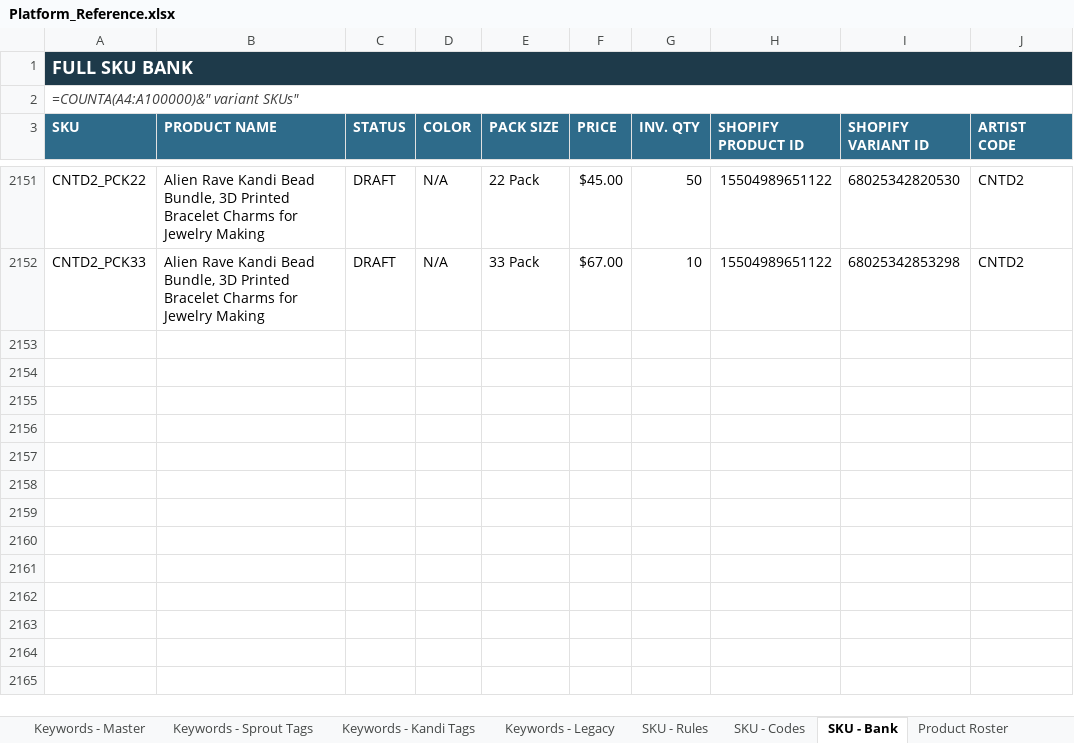
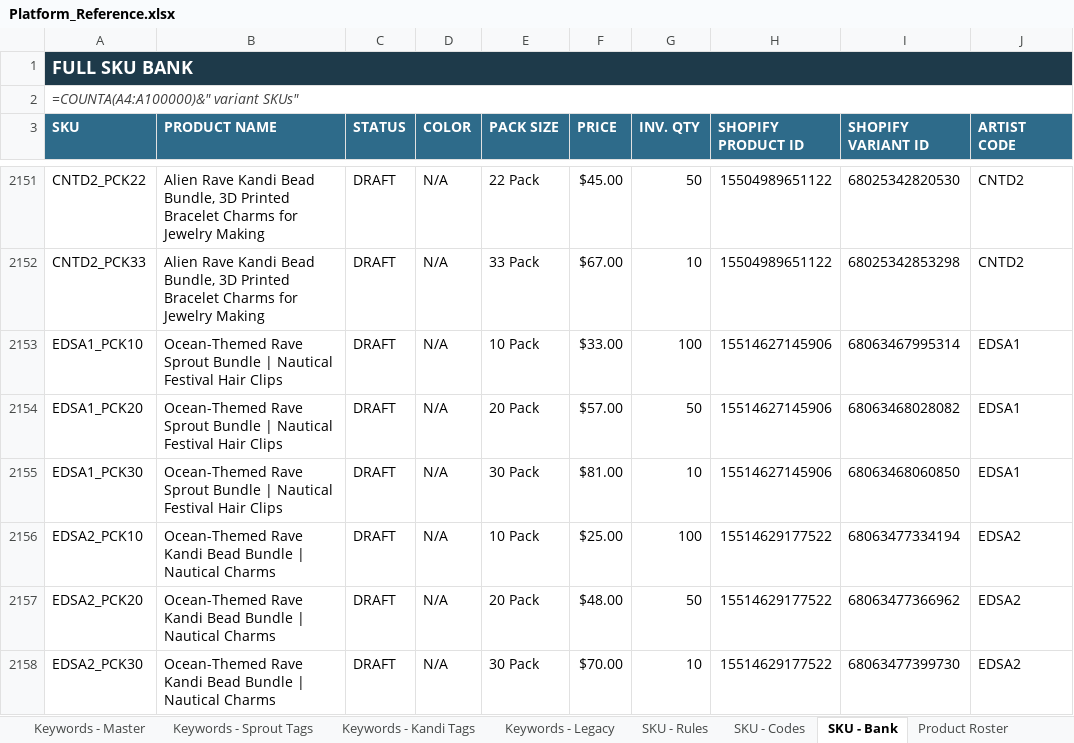
Before and after one commit to meowyoudoin-92/product-listings, an Excel workbook: Platform_Reference.xlsx, sheet SKU - Bank, drawn as a sheet; only a part is shown, gaps mark what is left out; values as stored, in another font and other column widths than the file's, no borders; formulas without a stored value are shown as written; conditional formats and table styles not drawn; the diff names each change by its address in the sheet, - before the commit and + after, or states it on an @@ line.

```diff
--- a/Platform_Reference.xlsx (sheet SKU - Bank)
+++ b/Platform_Reference.xlsx (sheet SKU - Bank)
+row 2153: EDSA1_PCK10 | Ocean-Themed Rave Sprout Bundle | Nautical Festival Hair Clips | DRAFT | N/A | 10 Pack | $33.00 | 100 | 15514627145906 | 68063467995314 | EDSA1
+row 2154: EDSA1_PCK20 | Ocean-Themed Rave Sprout Bundle | Nautical Festival Hair Clips | DRAFT | N/A | 20 Pack | $57.00 | 50 | 15514627145906 | 68063468028082 | EDSA1
+row 2155: EDSA1_PCK30 | Ocean-Themed Rave Sprout Bundle | Nautical Festival Hair Clips | DRAFT | N/A | 30 Pack | $81.00 | 10 | 15514627145906 | 68063468060850 | EDSA1
+row 2156: EDSA2_PCK10 | Ocean-Themed Rave Kandi Bead Bundle | Nautical Charms | DRAFT | N/A | 10 Pack | $25.00 | 100 | 15514629177522 | 68063477334194 | EDSA2
+row 2157: EDSA2_PCK20 | Ocean-Themed Rave Kandi Bead Bundle | Nautical Charms | DRAFT | N/A | 20 Pack | $48.00 | 50 | 15514629177522 | 68063477366962 | EDSA2
+row 2158: EDSA2_PCK30 | Ocean-Themed Rave Kandi Bead Bundle | Nautical Charms | DRAFT | N/A | 30 Pack | $70.00 | 10 | 15514629177522 | 68063477399730 | EDSA2
```
Also changed, not shown: sheet Product Roster, sheet SKU - Codes, 1 other file.
